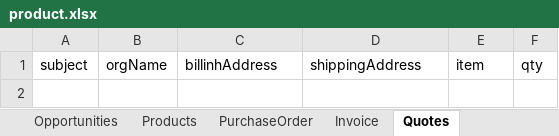
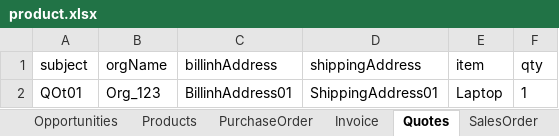
Before and after one commit to Vikas-KC/vTigerMaven, an Excel workbook: vTigerMaven/src/main/java/com/vTiger/commonData/product.xlsx, sheet Quotes, drawn as a sheet; values as stored, in another font and other column widths than the file's, no borders; the diff names each change by its address in the sheet, - before the commit and + after, or states it on an @@ line.

```diff
--- a/vTigerMaven/src/main/java/com/vTiger/commonData/product.xlsx (sheet Quotes)
+++ b/vTigerMaven/src/main/java/com/vTiger/commonData/product.xlsx (sheet Quotes)
+sheet tab: SalesOrder
+row 2: QOt01 | Org_123 | BillinhAddress01 | ShippingAddress01 | Laptop | 1
```
Also changed, not shown: sheet Org, sheet PurchaseOrder, sheet Sheet1, sheet Invoice, sheet Contact, other sheet tabs, 47 other files.
